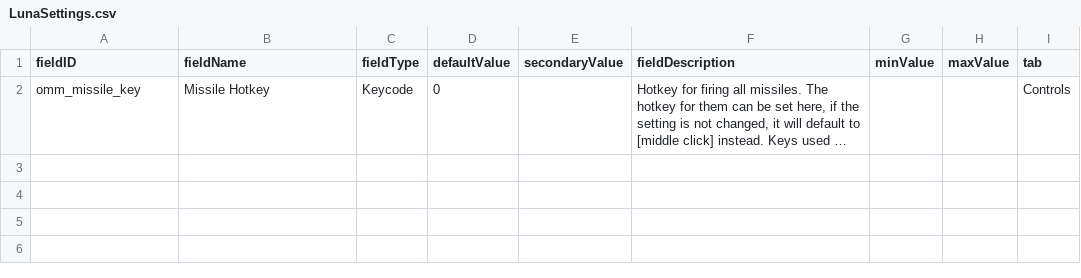
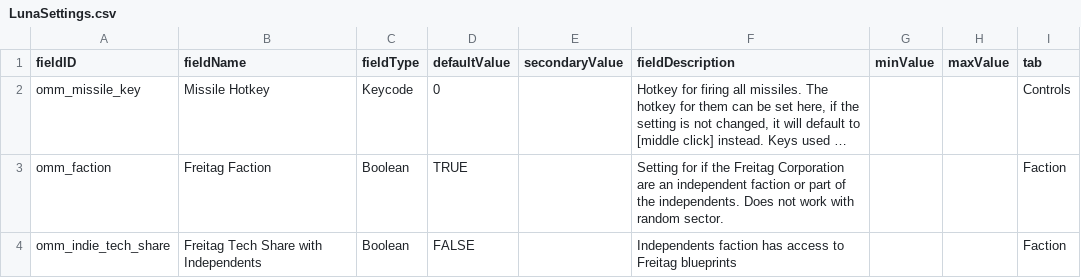
Before and after one commit to Tecrys/OrbitalManipulation-Maintenance, a CSV file: data/config/LunaSettings.csv, drawn as a sheet; long unchanged cells end in …; the diff names each change by its address in the sheet, - before the commit and + after, or states it on an @@ line.

```diff
--- a/data/config/LunaSettings.csv
+++ b/data/config/LunaSettings.csv
+row 3: omm_faction | Freitag Faction | Boolean | TRUE |  | Setting for if the Freitag Corporation are an independent faction or part of the independents. Does not work with random sector. |  |  | Faction
+row 4: omm_indie_tech_share | Freitag Tech Share with Independents | Boolean | FALSE |  | Independents faction has access to Freitag blueprints |  |  | Faction
```
Also changed, not shown: 11 other files.
